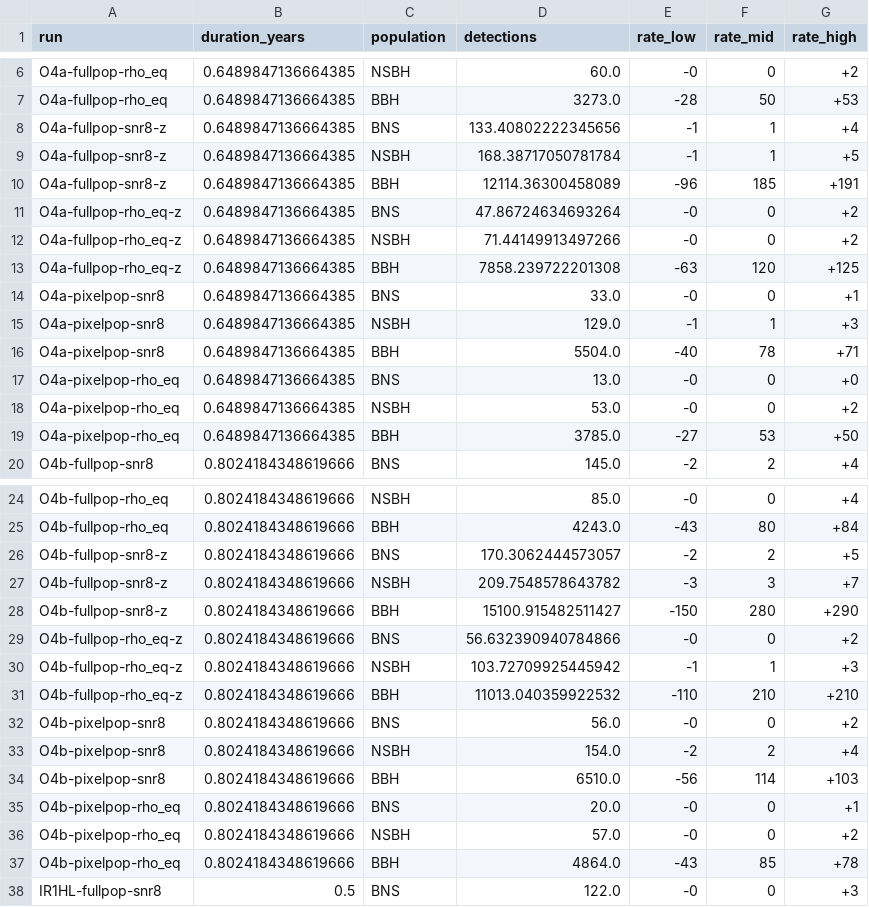
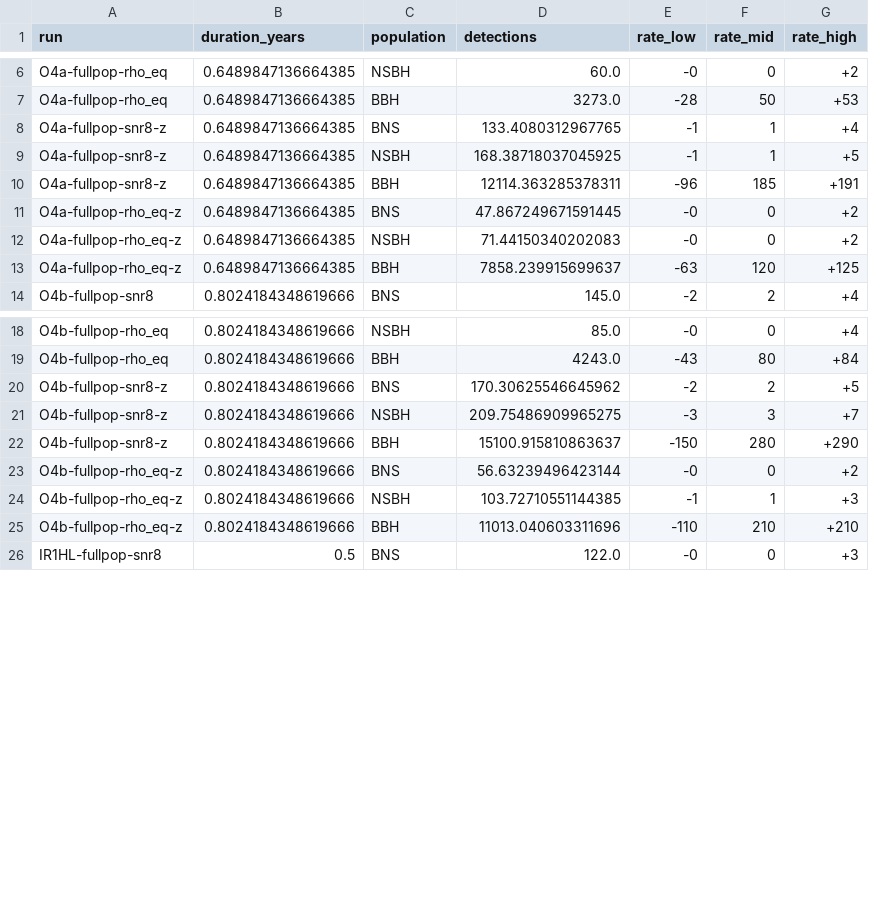
Before and after one commit to weizmannk/cbc-population-distributions, a CSV file: scripts/outputs/detection_rates_rho_eq.csv, drawn as a sheet; only a part is shown, gaps mark what is left out; the diff covers the shown part only.

```diff
--- a/scripts/outputs/detection_rates_rho_eq.csv
+++ b/scripts/outputs/detection_rates_rho_eq.csv
@@ -7,14 +7,8 @@ O4a-fullpop-rho_eq,0.6489847136664385,NSBH,60.0,-0,0,+2
 O4a-fullpop-rho_eq,0.6489847136664385,BBH,3273.0,-28,50,+53
-O4a-fullpop-snr8-z,0.6489847136664385,BNS,133.40802222345656,-1,1,+4
-O4a-fullpop-snr8-z,0.6489847136664385,NSBH,168.38717050781784,-1,1,+5
-O4a-fullpop-snr8-z,0.6489847136664385,BBH,12114.36300458089,-96,185,+191
-O4a-fullpop-rho_eq-z,0.6489847136664385,BNS,47.86724634693264,-0,0,+2
-O4a-fullpop-rho_eq-z,0.6489847136664385,NSBH,71.44149913497266,-0,0,+2
-O4a-fullpop-rho_eq-z,0.6489847136664385,BBH,7858.239722201308,-63,120,+125
-O4a-pixelpop-snr8,0.6489847136664385,BNS,33.0,-0,0,+1
-O4a-pixelpop-snr8,0.6489847136664385,NSBH,129.0,-1,1,+3
-O4a-pixelpop-snr8,0.6489847136664385,BBH,5504.0,-40,78,+71
-O4a-pixelpop-rho_eq,0.6489847136664385,BNS,13.0,-0,0,+0
-O4a-pixelpop-rho_eq,0.6489847136664385,NSBH,53.0,-0,0,+2
-O4a-pixelpop-rho_eq,0.6489847136664385,BBH,3785.0,-27,53,+50
+O4a-fullpop-snr8-z,0.6489847136664385,BNS,133.4080312967765,-1,1,+4
+O4a-fullpop-snr8-z,0.6489847136664385,NSBH,168.38718037045925,-1,1,+5
+O4a-fullpop-snr8-z,0.6489847136664385,BBH,12114.363285378311,-96,185,+191
+O4a-fullpop-rho_eq-z,0.6489847136664385,BNS,47.867249671591445,-0,0,+2
+O4a-fullpop-rho_eq-z,0.6489847136664385,NSBH,71.44150340202083,-0,0,+2
+O4a-fullpop-rho_eq-z,0.6489847136664385,BBH,7858.239915699637,-63,120,+125
 O4b-fullpop-snr8,0.8024184348619666,BNS,145.0,-2,2,+4
@@ -25,14 +19,8 @@ O4b-fullpop-rho_eq,0.8024184348619666,NSBH,85.0,-0,0,+4
 O4b-fullpop-rho_eq,0.8024184348619666,BBH,4243.0,-43,80,+84
-O4b-fullpop-snr8-z,0.8024184348619666,BNS,170.3062444573057,-2,2,+5
-O4b-fullpop-snr8-z,0.8024184348619666,NSBH,209.7548578643782,-3,3,+7
-O4b-fullpop-snr8-z,0.8024184348619666,BBH,15100.915482511427,-150,280,+290
-O4b-fullpop-rho_eq-z,0.8024184348619666,BNS,56.632390940784866,-0,0,+2
-O4b-fullpop-rho_eq-z,0.8024184348619666,NSBH,103.72709925445942,-1,1,+3
-O4b-fullpop-rho_eq-z,0.8024184348619666,BBH,11013.040359922532,-110,210,+210
-O4b-pixelpop-snr8,0.8024184348619666,BNS,56.0,-0,0,+2
-O4b-pixelpop-snr8,0.8024184348619666,NSBH,154.0,-2,2,+4
-O4b-pixelpop-snr8,0.8024184348619666,BBH,6510.0,-56,114,+103
-O4b-pixelpop-rho_eq,0.8024184348619666,BNS,20.0,-0,0,+1
-O4b-pixelpop-rho_eq,0.8024184348619666,NSBH,57.0,-0,0,+2
-O4b-pixelpop-rho_eq,0.8024184348619666,BBH,4864.0,-43,85,+78
+O4b-fullpop-snr8-z,0.8024184348619666,BNS,170.30625546645962,-2,2,+5
+O4b-fullpop-snr8-z,0.8024184348619666,NSBH,209.75486909965275,-3,3,+7
+O4b-fullpop-snr8-z,0.8024184348619666,BBH,15100.915810863637,-150,280,+290
+O4b-fullpop-rho_eq-z,0.8024184348619666,BNS,56.63239496423144,-0,0,+2
+O4b-fullpop-rho_eq-z,0.8024184348619666,NSBH,103.72710551144385,-1,1,+3
+O4b-fullpop-rho_eq-z,0.8024184348619666,BBH,11013.040603311696,-110,210,+210
 IR1HL-fullpop-snr8,0.5,BNS,122.0,-0,0,+3
```
Also changed, not shown: 12 removed rows and 12 edited cells elsewhere in this file, scripts/outputs/detection_rates_results.csv, 29 other files.
